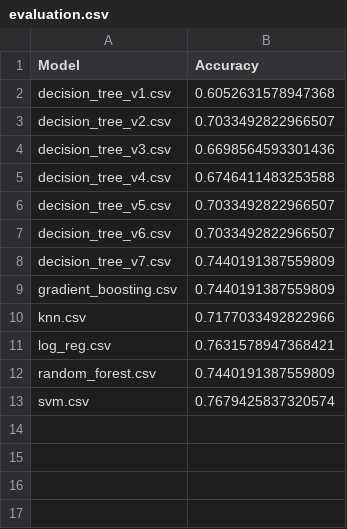
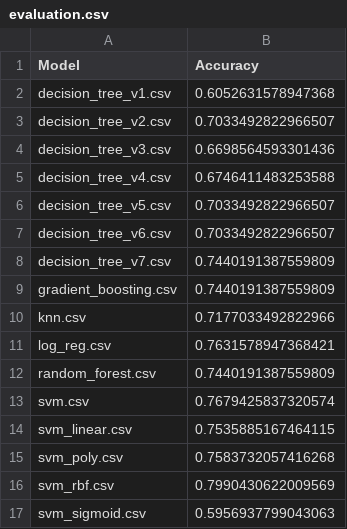
Before and after one commit to GeoffreyKarnbach/Titanic-Survival-Analysis, a CSV file: evaluation.csv, drawn as a sheet; the diff names each change by its address in the sheet, - before the commit and + after, or states it on an @@ line.

```diff
--- a/evaluation.csv
+++ b/evaluation.csv
+row 14: svm_linear.csv | 0.7535885167464115
+row 15: svm_poly.csv | 0.7583732057416268
+row 16: svm_rbf.csv | 0.7990430622009569
+row 17: svm_sigmoid.csv | 0.5956937799043063
```
Also changed, not shown: 10 other files.
